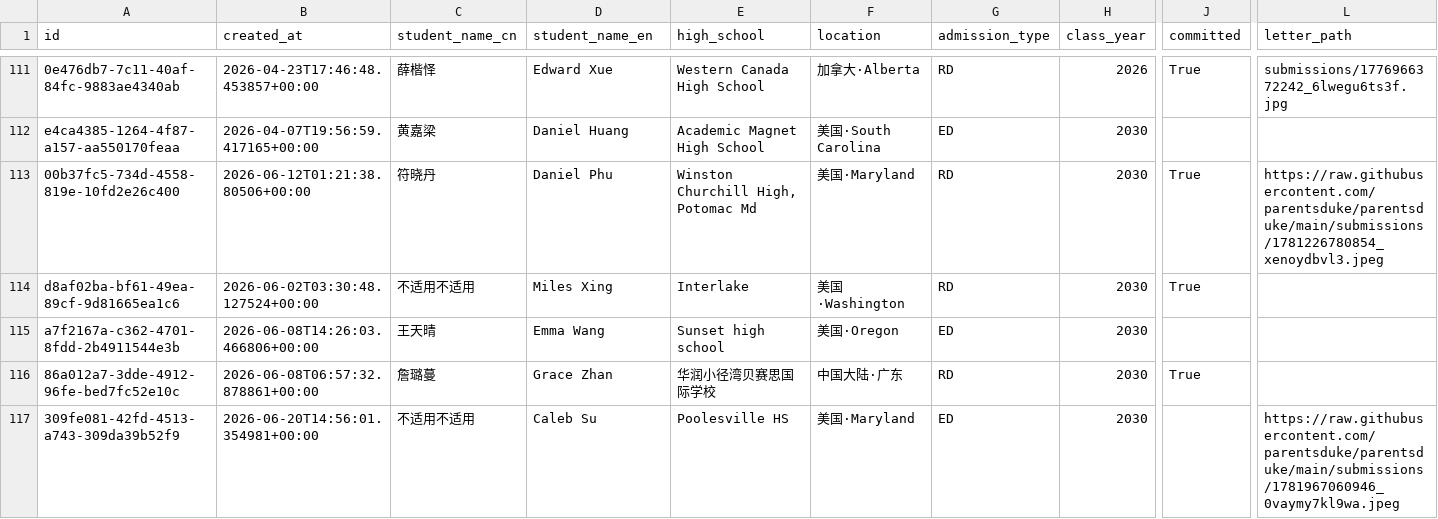
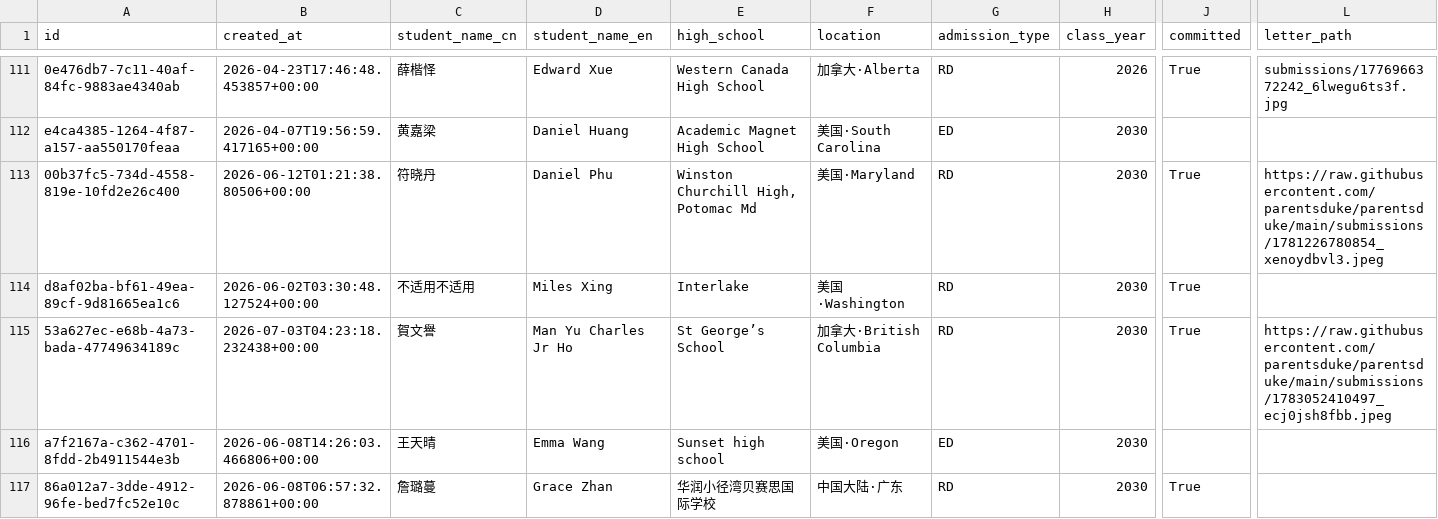
Before and after one commit to parentsduke/parentsduke, a CSV file: backup/latest/admissions_submissions.csv, drawn as a sheet; only a part is shown, gaps mark what is left out; the shorter side is filled out with more unchanged rows; rows hold the shown columns only; the diff names each change by its address in the sheet, - before the commit and + after, or states it on an @@ line.

```diff
--- a/backup/latest/admissions_submissions.csv
+++ b/backup/latest/admissions_submissions.csv
+row 115: 53a627ec-e68b-4a73-bada-47749634189c | 2026-07-03T04:23:18.232438+00:00 | 賀文譽 | Man Yu Charles Jr Ho | St George’s School | 加拿大·British Columbia | RD | 2030 | True | https://raw.githubusercontent.com/parentsduke/parentsduke/main/submissions/1783052410497_ecj0jsh8fbb.jpeg
```
Also changed, not shown: backup/latest/admissions_submissionsMulti.csv, backup/latest/private_qr_links.csv, 1 other file.
